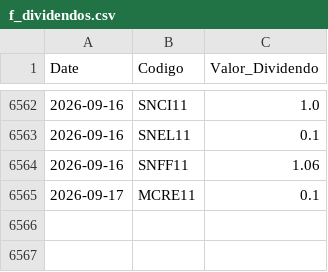
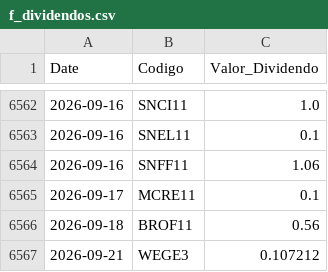
Before and after one commit to GabrielSantos15/brazilian-market-analytics, a CSV file: dados/f_dividendos.csv, drawn as a sheet; only a part is shown, gaps mark what is left out.

```diff
--- a/dados/f_dividendos.csv
+++ b/dados/f_dividendos.csv
@@ -6565 +6565,3 @@ Date,Codigo,Valor_Dividendo
 2026-09-17,MCRE11,0.1
+2026-09-18,BROF11,0.56
+2026-09-21,WEGE3,0.107212
```
Also changed, not shown: 1 other file.
